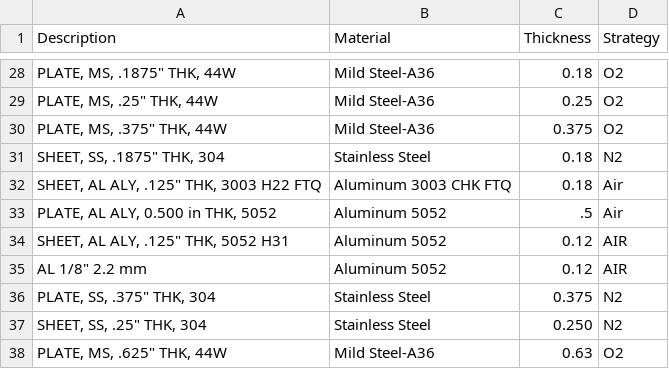
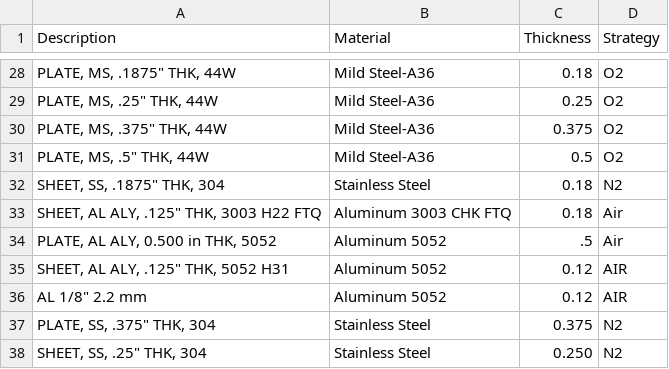
Before and after one commit to cameroneevenson-lgtm/inventor_to_radan, a CSV file: description_rules.csv, drawn as a sheet; only a part is shown, gaps mark what is left out; the shorter side is filled out with more unchanged rows.

```diff
--- a/description_rules.csv
+++ b/description_rules.csv
@@ -30,2 +30,3 @@ Description,Material,Thickness,Strategy
 "PLATE, MS, .375"" THK, 44W",Mild Steel-A36,0.375,O2
+"PLATE, MS, .5"" THK, 44W",Mild Steel-A36,0.5,O2
 "SHEET, SS, .1875"" THK, 304",Stainless Steel,0.18,N2
```
